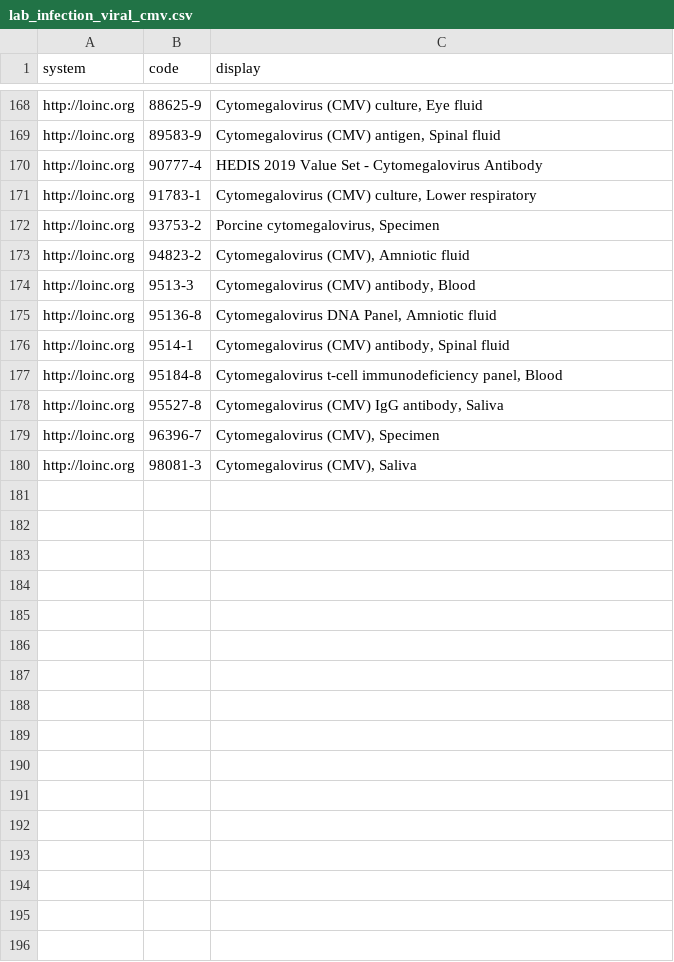
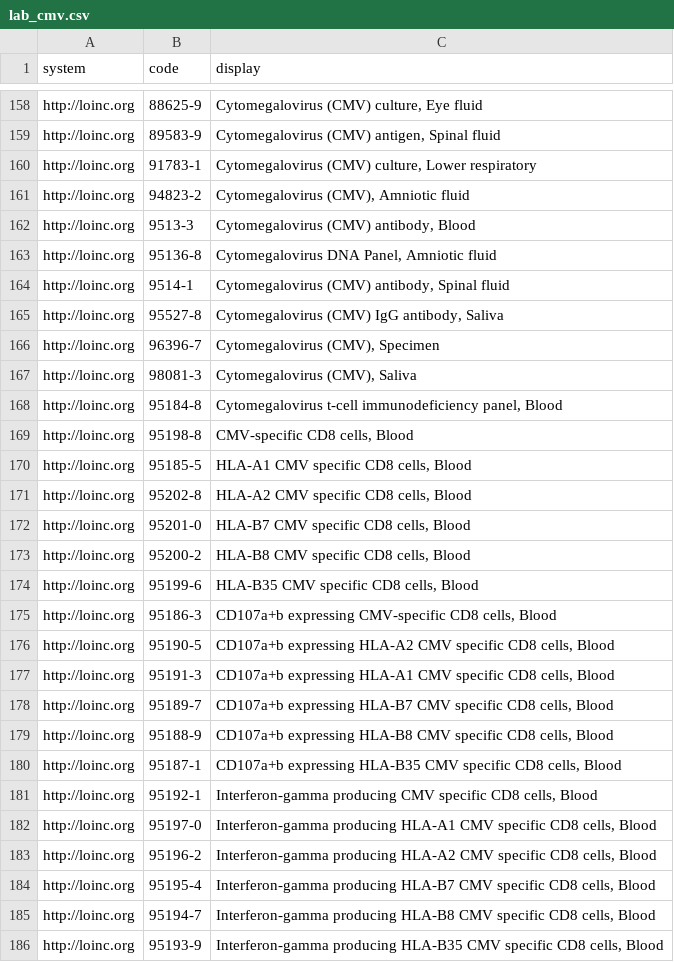
Before and after one commit to smart-on-fhir/cumulus-library-kidney-transplant, a CSV file: spreadsheet/lab_cmv.csv (was spreadsheet/lab_infection_viral_cmv.csv), drawn as a sheet; only a part is shown, gaps mark what is left out; the diff covers the shown part only.

Commit message:
lab_cmv.csv : "human in the loop"
https://chatgpt.com/share/6a22276c-5dbc-83e8-8d98-bfe9a3b585ad

Human reviewed by me

```diff
--- a/spreadsheet/lab_infection_viral_cmv.csv
+++ b/spreadsheet/lab_cmv.csv
@@ -169,5 +159,3 @@ http://loinc.org,88625-9,"Cytomegalovirus (CMV) culture, Eye fluid"
 http://loinc.org,89583-9,"Cytomegalovirus (CMV) antigen, Spinal fluid"
-http://loinc.org,90777-4,HEDIS 2019 Value Set - Cytomegalovirus Antibody
 http://loinc.org,91783-1,"Cytomegalovirus (CMV) culture, Lower respiratory"
-http://loinc.org,93753-2,"Porcine cytomegalovirus, Specimen"
 http://loinc.org,94823-2,"Cytomegalovirus (CMV), Amniotic fluid"
@@ -176,3 +164,2 @@ http://loinc.org,95136-8,"Cytomegalovirus DNA Panel, Amniotic fluid"
 http://loinc.org,9514-1,"Cytomegalovirus (CMV) antibody, Spinal fluid"
-http://loinc.org,95184-8,"Cytomegalovirus t-cell immunodeficiency panel, Blood"
 http://loinc.org,95527-8,"Cytomegalovirus (CMV) IgG antibody, Saliva"
@@ -180 +167,20 @@ http://loinc.org,96396-7,"Cytomegalovirus (CMV), Specimen"
 http://loinc.org,98081-3,"Cytomegalovirus (CMV), Saliva"
+http://loinc.org,95184-8,"Cytomegalovirus t-cell immunodeficiency panel, Blood"
+http://loinc.org,95198-8,"CMV-specific CD8 cells, Blood"
+http://loinc.org,95185-5,"HLA-A1 CMV specific CD8 cells, Blood"
+http://loinc.org,95202-8,"HLA-A2 CMV specific CD8 cells, Blood"
+http://loinc.org,95201-0,"HLA-B7 CMV specific CD8 cells, Blood"
+http://loinc.org,95200-2,"HLA-B8 CMV specific CD8 cells, Blood"
+http://loinc.org,95199-6,"HLA-B35 CMV specific CD8 cells, Blood"
+http://loinc.org,95186-3,"CD107a+b expressing CMV-specific CD8 cells, Blood"
+http://loinc.org,95190-5,"CD107a+b expressing HLA-A2 CMV specific CD8 cells, Blood"
+http://loinc.org,95191-3,"CD107a+b expressing HLA-A1 CMV specific CD8 cells, Blood"
+http://loinc.org,95189-7,"CD107a+b expressing HLA-B7 CMV specific CD8 cells, Blood"
+http://loinc.org,95188-9,"CD107a+b expressing HLA-B8 CMV specific CD8 cells, Blood"
+http://loinc.org,95187-1,"CD107a+b expressing HLA-B35 CMV specific CD8 cells, Blood"
+http://loinc.org,95192-1,"Interferon-gamma producing CMV specific CD8 cells, Blood"
+http://loinc.org,95197-0,"Interferon-gamma producing HLA-A1 CMV specific CD8 cells, Blood"
+http://loinc.org,95196-2,"Interferon-gamma producing HLA-A2 CMV specific CD8 cells, Blood"
+http://loinc.org,95195-4,"Interferon-gamma producing HLA-B7 CMV specific CD8 cells, Blood"
+http://loinc.org,95194-7,"Interferon-gamma producing HLA-B8 CMV specific CD8 cells, Blood"
+http://loinc.org,95193-9,"Interferon-gamma producing HLA-B35 CMV specific CD8 cells, Blood"
```
Also changed, not shown: 5 added rows and 10 removed rows elsewhere in this file.
